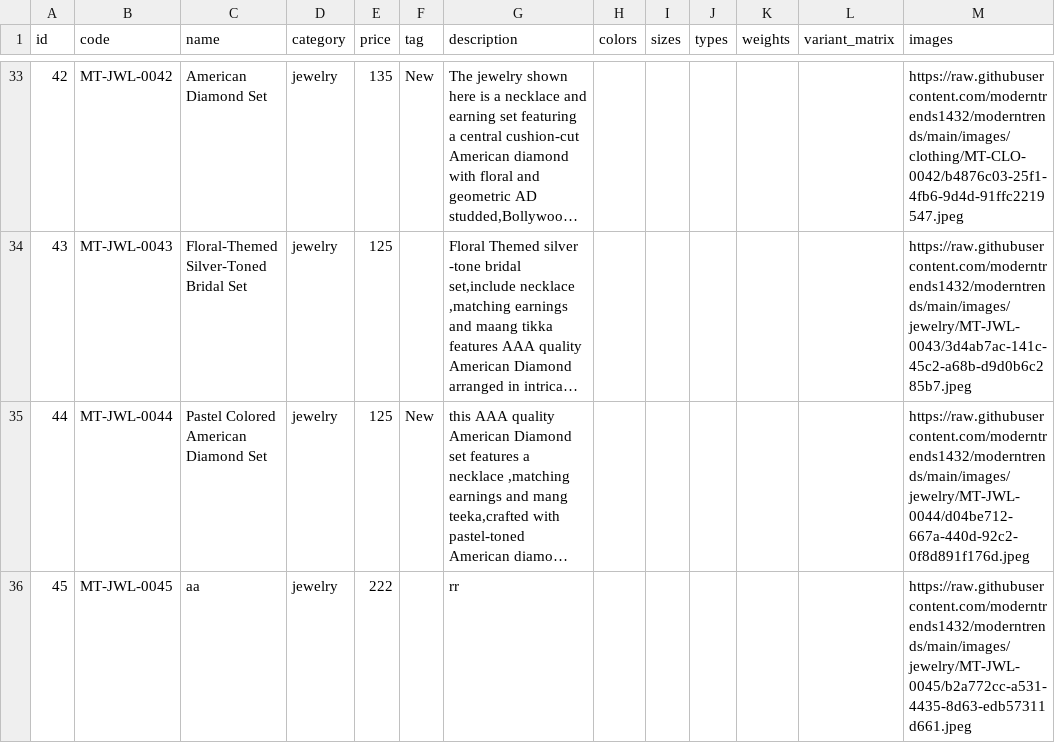
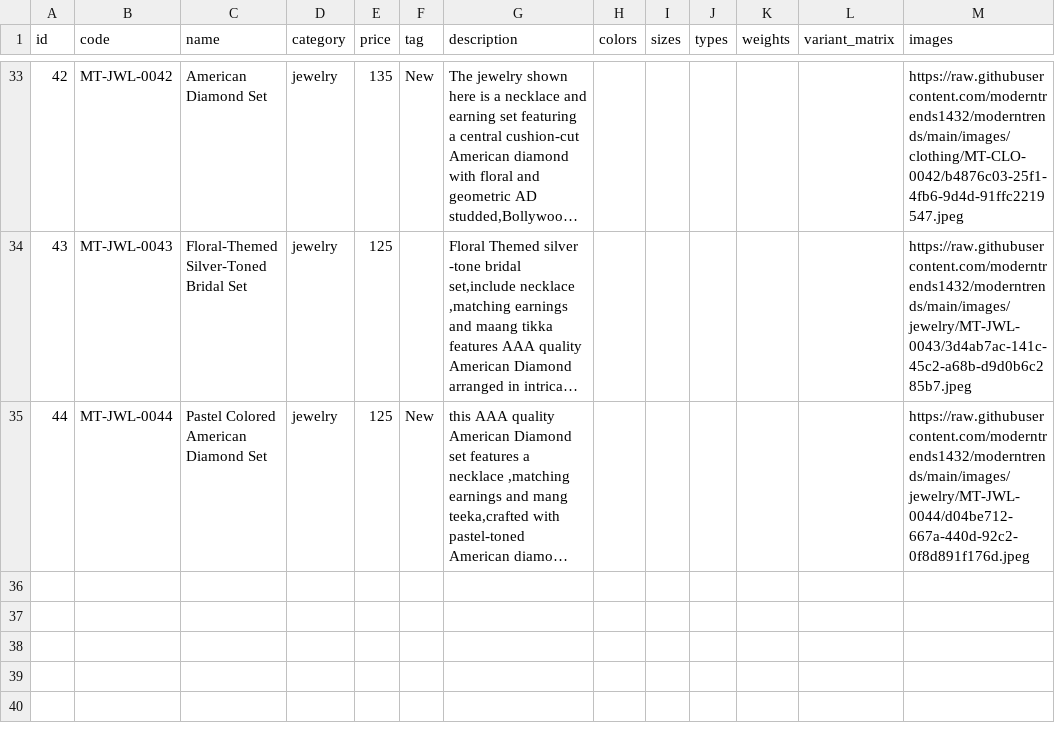
Before and after one commit to moderntrends1432/moderntrends, a CSV file: products.csv, drawn as a sheet; only a part is shown, gaps mark what is left out; long unchanged cells end in …; the diff names each change by its address in the sheet, - before the commit and + after, or states it on an @@ line.

Commit message:
chore: update products.csv

```diff
--- a/products.csv
+++ b/products.csv
-row 36: 45 | MT-JWL-0045 | aa | jewelry | 222 |  | rr |  |  |  |  |  | https://raw.githubusercontent.com/moderntrends1432/moderntrends/main/images/jewelry/MT-JWL-0045/b2a772cc-a531-4435-8d63-edb57311d661.jpeg
```
